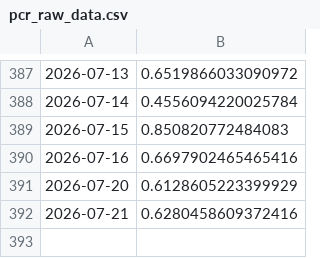
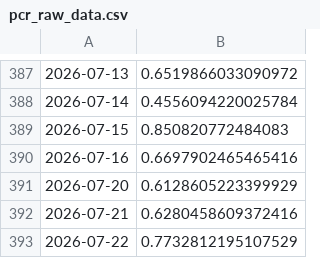
Before and after one commit to hhhpophhh-dot/k-fear-greed-index, a CSV file: pcr_raw_data.csv, drawn as a sheet; only a part is shown, gaps mark what is left out.

```diff
--- a/pcr_raw_data.csv
+++ b/pcr_raw_data.csv
@@ -392 +392,2 @@
 2026-07-21,0.6280458609372416
+2026-07-22,0.7732812195107529
```
